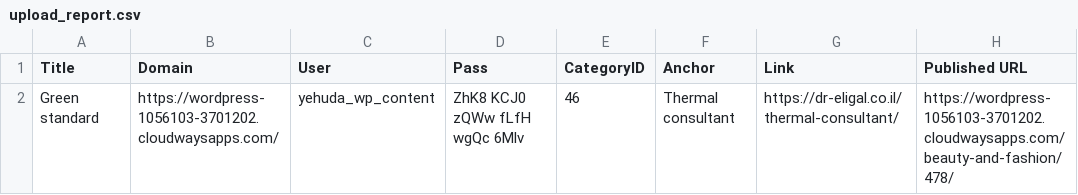
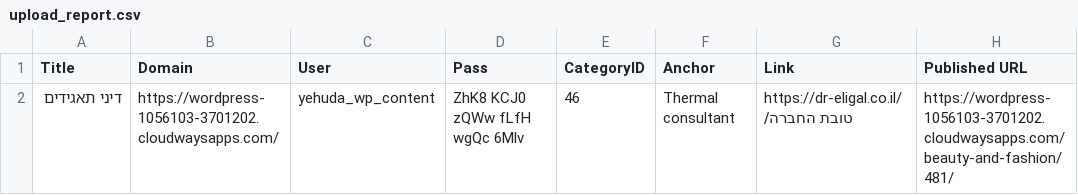
Before and after one commit to yehudawin/wp-content, a CSV file: upload_report.csv, drawn as a sheet.

Commit message:
עדכון index.html עם שיפוטים בעיצוב: שינוי כותרת "WordPress Content Uploader" ל-Span, עדכון כפתור "Browse File" לעיצוב חדש, והסרת הודעת הצלחה מהקוד. עדכון upload_report.csv עם כותרת חדשה לדו"ח. שיפוטים בקובץ main.js להסרת הצגת הודעת הצלחה.

```diff
--- a/upload_report.csv
+++ b/upload_report.csv
@@ -1,2 +1,2 @@
 Title,Domain,User,Pass,CategoryID,Anchor,Link,Published URL
-Green standard,https://wordpress-1056103-3701202.cloudwaysapps.com/,yehuda_wp_content,ZhK8 KCJ0 zQWw fLfH wgQc 6Mlv,46,Thermal consultant,https://dr-eligal.co.il/thermal-consultant/,https://wordpress-1056103-3701202.cloudwaysapps.com/beauty-and-fashion/478/
+דיני תאגידים,https://wordpress-1056103-3701202.cloudwaysapps.com/,yehuda_wp_content,ZhK8 KCJ0 zQWw fLfH wgQc 6Mlv,46,Thermal consultant,https://dr-eligal.co.il/טובת החברה/,https://wordpress-1056103-3701202.cloudwaysapps.com/beauty-and-fashion/481/
```
Also changed, not shown: 2 other files.
